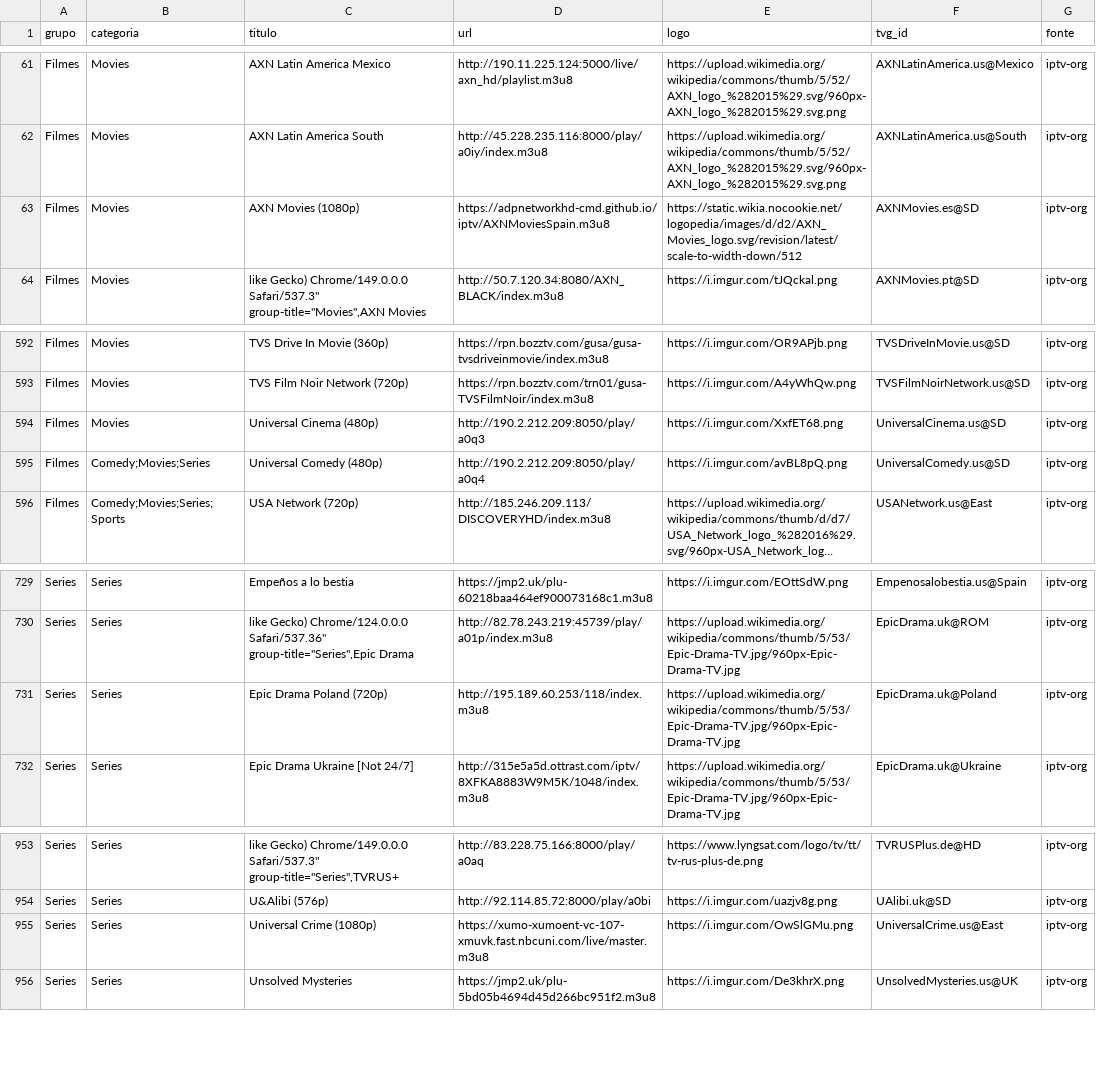
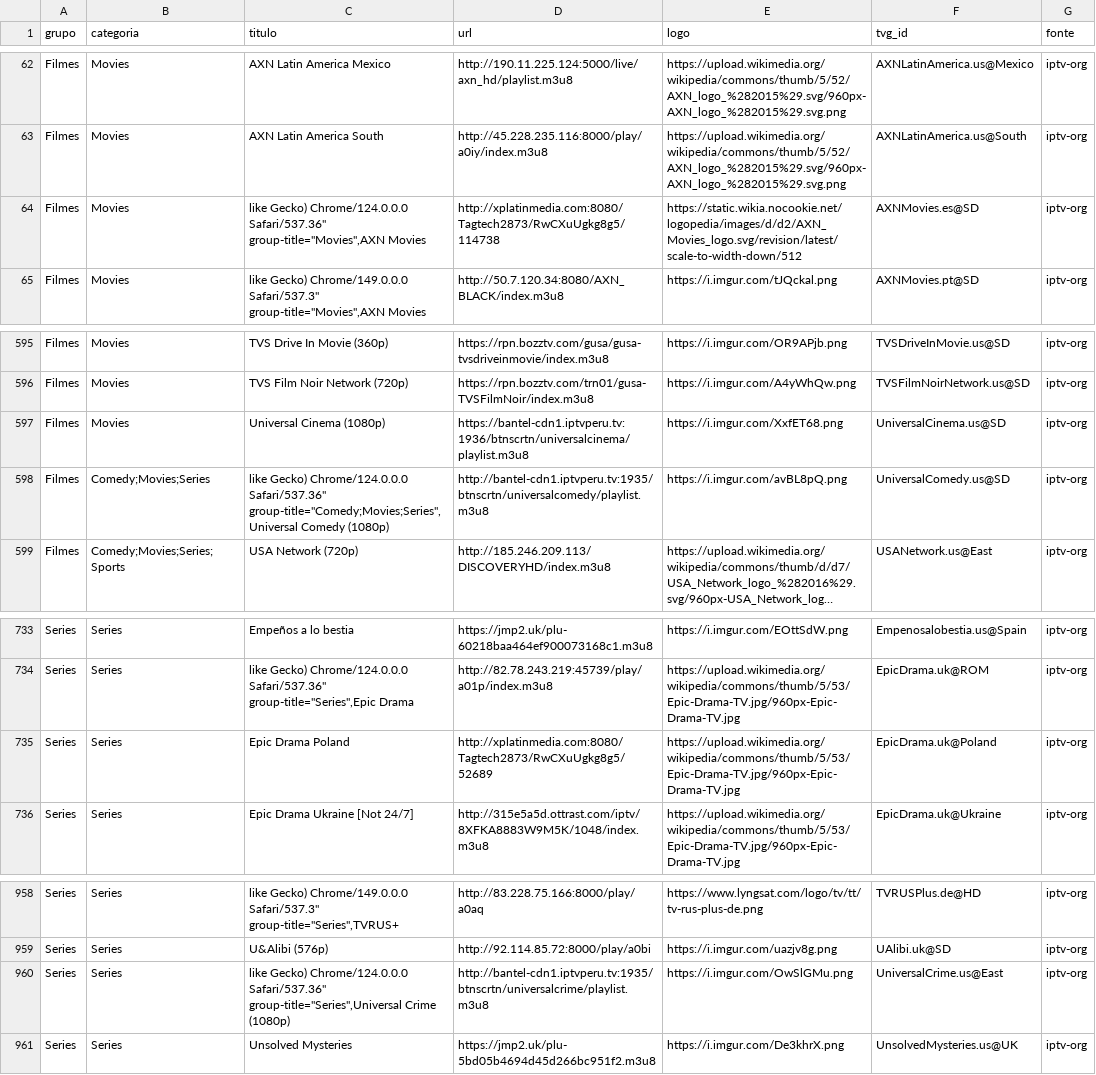
Before and after one commit to kaykewf13/animeout, a CSV file: sources/iptv_org_vod.csv, drawn as a sheet; only a part is shown, gaps mark what is left out; long unchanged cells end in …; addresses are those after the commit; the diff covers the shown part only; the diff names each change by its address in the sheet, - before the commit and + after, or states it on an @@ line.

Commit message:
auto update live + stable VOD

```diff
--- a/sources/iptv_org_vod.csv
+++ b/sources/iptv_org_vod.csv
-C64 (titulo): AXN Movies (1080p)
+C64 (titulo): like Gecko) Chrome/124.0.0.0 Safari/537.36" group-title="Movies",AXN Movies
-D64 (url): https://adpnetworkhd-cmd.github.io/iptv/AXNMoviesSpain.m3u8
+D64 (url): http://xplatinmedia.com:8080/Tagtech2873/RwCXuUgkg8g5/114738
-C597 (titulo): Universal Cinema (480p)
+C597 (titulo): Universal Cinema (1080p)
-D597 (url): http://190.2.212.209:8050/play/a0q3
+D597 (url): https://bantel-cdn1.iptvperu.tv:1936/btnscrtn/universalcinema/playlist.m3u8
-C598 (titulo): Universal Comedy (480p)
+C598 (titulo): like Gecko) Chrome/124.0.0.0 Safari/537.36" group-title="Comedy;Movies;Series",Universal Comedy (1080p)
-D598 (url): http://190.2.212.209:8050/play/a0q4
+D598 (url): http://bantel-cdn1.iptvperu.tv:1935/btnscrtn/universalcomedy/playlist.m3u8
-C735 (titulo): Epic Drama Poland (720p)
+C735 (titulo): Epic Drama Poland
-D735 (url): http://195.189.60.253/118/index.m3u8
+D735 (url): http://xplatinmedia.com:8080/Tagtech2873/RwCXuUgkg8g5/52689
-C960 (titulo): Universal Crime (1080p)
+C960 (titulo): like Gecko) Chrome/124.0.0.0 Safari/537.36" group-title="Series",Universal Crime (1080p)
-D960 (url): https://xumo-xumoent-vc-107-xmuvk.fast.nbcuni.com/live/master.m3u8
+D960 (url): http://bantel-cdn1.iptvperu.tv:1935/btnscrtn/universalcrime/playlist.m3u8
```
Also changed, not shown: 5 added rows, 1 removed row and 2 edited cells elsewhere in this file, 3 other files.
